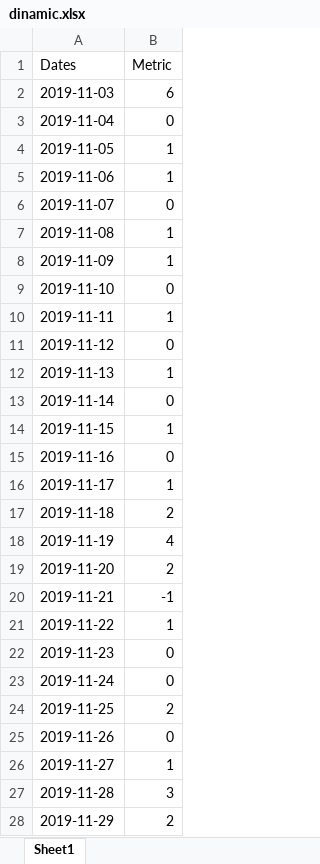
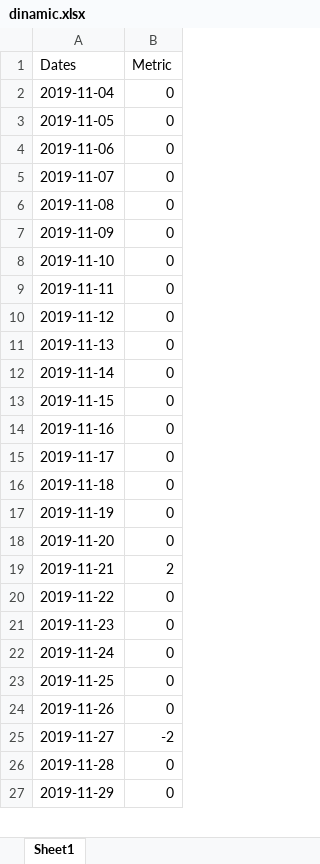
Before and after one commit to TatGitForJob/hakat, an Excel workbook: Version 2/excel/dinamic.xlsx, sheet Sheet1, drawn as a sheet; only a part is shown; values as stored, in another font and other column widths than the file's, no borders; removed rows and columns are numbered as before the commit, all else as after; the diff covers the shown part only; the diff names each change by its address in the sheet, - before the commit and + after, or states it on an @@ line.

```diff
--- a/Version 2/excel/dinamic.xlsx (sheet Sheet1)
+++ b/Version 2/excel/dinamic.xlsx (sheet Sheet1)
-row 2: 2019-11-03 | 6
-B3:B4 (Metric): 1
+B3:B4 (Metric): 0
-B6:B7 (Metric): 1
+B6:B7 (Metric): 0
-B9 (Metric): 1
+B9 (Metric): 0
-B11 (Metric): 1
+B11 (Metric): 0
-B13 (Metric): 1
+B13 (Metric): 0
-B15 (Metric): 1
+B15 (Metric): 0
-B16 (Metric): 2
+B16 (Metric): 0
-B17 (Metric): 4
+B17 (Metric): 0
-B18 (Metric): 2
+B18 (Metric): 0
-B19 (Metric): -1
+B19 (Metric): 2
-B20 (Metric): 1
+B20 (Metric): 0
-B23 (Metric): 2
+B23 (Metric): 0
-B25 (Metric): 1
+B25 (Metric): -2
-B26 (Metric): 3
+B26 (Metric): 0
-B27 (Metric): 2
+B27 (Metric): 0
```
Also changed, not shown: 1 removed row and 5 edited cells elsewhere in this sheet, Version 2/excel/season.xlsx, 1 other file.
